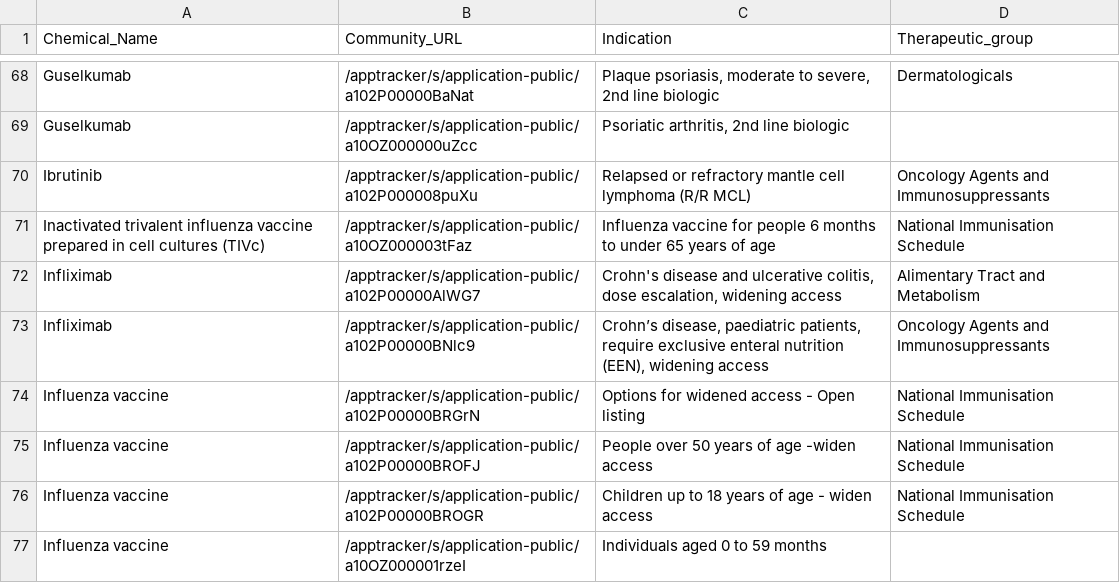
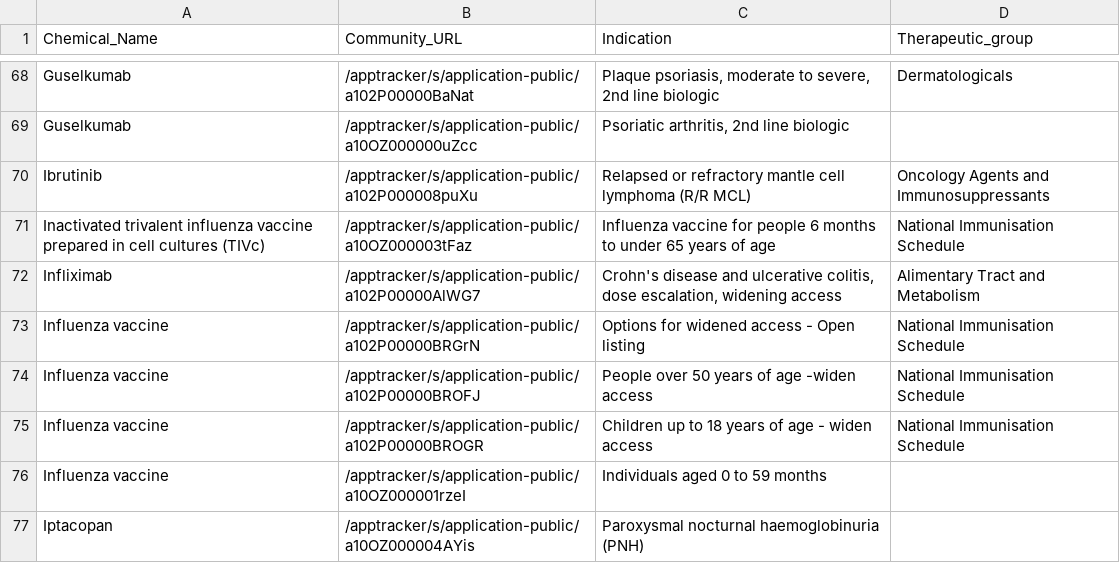
Before and after one commit to UoA-eResearch/pharmac, a CSV file: OFI.csv, drawn as a sheet; only a part is shown, gaps mark what is left out; the shorter side is filled out with more unchanged rows; the diff names each change by its address in the sheet, - before the commit and + after, or states it on an @@ line.

```diff
--- a/OFI.csv
+++ b/OFI.csv
-row 73: Infliximab | /apptracker/s/application-public/a102P00000BNlc9 | Crohn’s disease, paediatric patients, require exclusive enteral nutrition (EEN), widening access | Oncology Agents and Immunosuppressants
```
